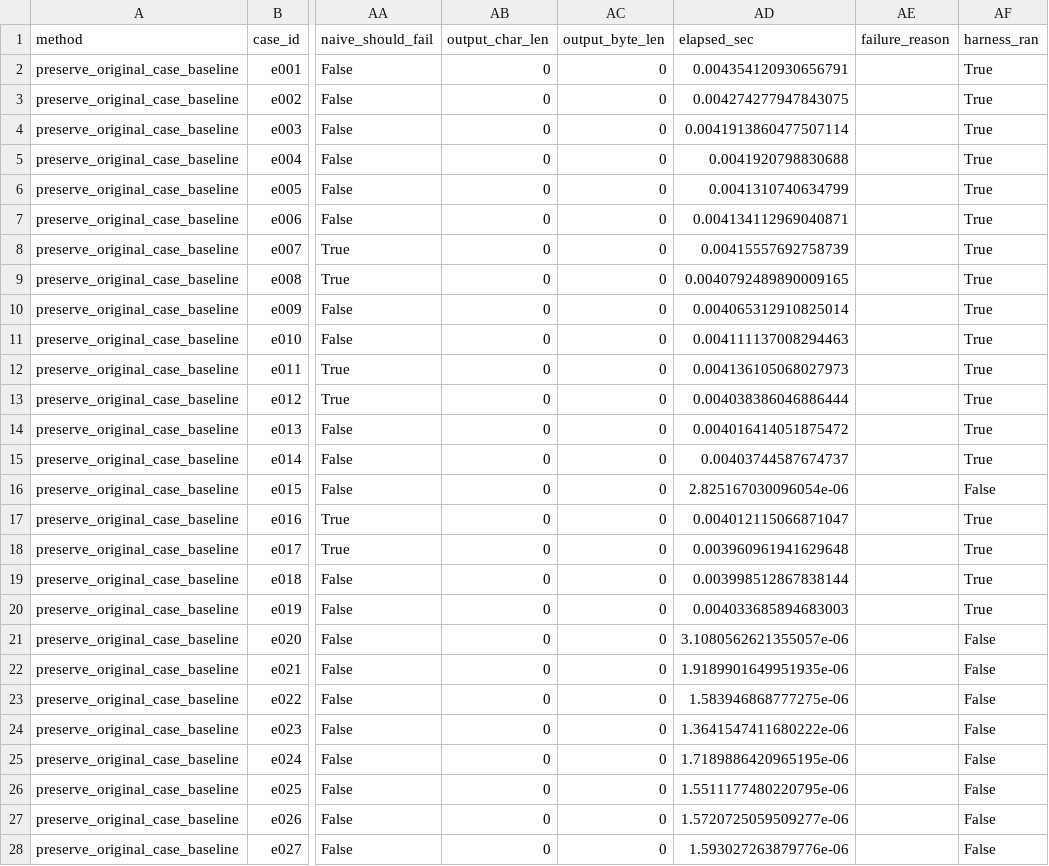
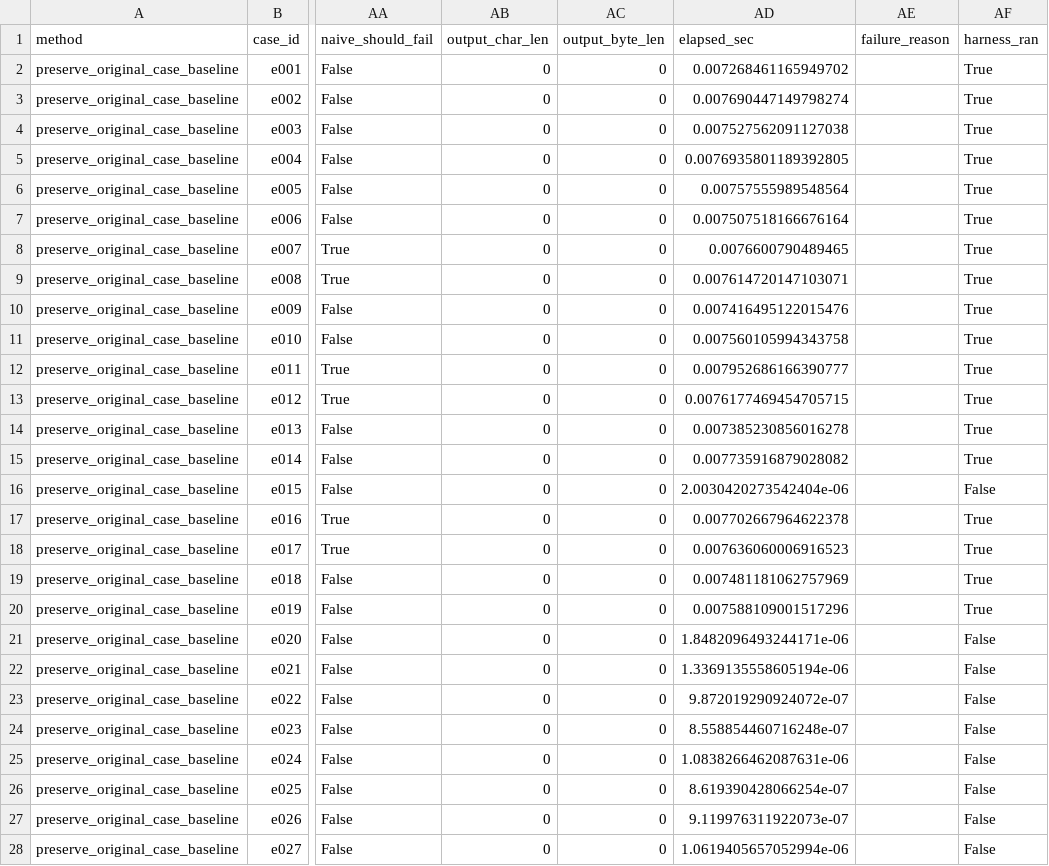
Before and after one commit to necat101/c-stdlib-environment-global-state-footgun-lab, a CSV file: results_rows.csv, drawn as a sheet; only a part is shown, gaps mark what is left out; the diff covers the shown part only; the diff names each change by its address in the sheet, - before the commit and + after, or states it on an @@ line.

Commit message:
Add development-history note: clean-first-run claims are self-reported
The final committed state is compiler-validated and auditable from
committed artifacts (RESULTS.md, results_rows.csv, VERIFY.md). Any
clean-first-run / no harness fixes needed statements are not
independently proven by commit history – the repo was pushed as a
single initial commit.

Added to README.md and RESULTS.md. results_rows.csv updated with
fresh run timings.

```diff
--- a/results_rows.csv
+++ b/results_rows.csv
-AD2 (elapsed_sec): 0.004354120930656791
+AD2 (elapsed_sec): 0.007268461165949702
-AD3 (elapsed_sec): 0.004274277947843075
+AD3 (elapsed_sec): 0.007690447149798274
-AD4 (elapsed_sec): 0.0041913860477507114
+AD4 (elapsed_sec): 0.007527562091127038
-AD5 (elapsed_sec): 0.0041920798830688
+AD5 (elapsed_sec): 0.0076935801189392805
-AD6 (elapsed_sec): 0.0041310740634799
+AD6 (elapsed_sec): 0.00757555989548564
-AD7 (elapsed_sec): 0.004134112969040871
+AD7 (elapsed_sec): 0.007507518166676164
-AD8 (elapsed_sec): 0.00415557692758739
+AD8 (elapsed_sec): 0.0076600790489465
-AD9 (elapsed_sec): 0.0040792489890009165
+AD9 (elapsed_sec): 0.007614720147103071
-AD10 (elapsed_sec): 0.004065312910825014
+AD10 (elapsed_sec): 0.007416495122015476
-AD11 (elapsed_sec): 0.004111137008294463
+AD11 (elapsed_sec): 0.007560105994343758
-AD12 (elapsed_sec): 0.004136105068027973
+AD12 (elapsed_sec): 0.007952686166390777
-AD13 (elapsed_sec): 0.004038386046886444
+AD13 (elapsed_sec): 0.0076177469454705715
-AD14 (elapsed_sec): 0.004016414051875472
+AD14 (elapsed_sec): 0.007385230856016278
-AD15 (elapsed_sec): 0.00403744587674737
+AD15 (elapsed_sec): 0.007735916879028082
-AD16 (elapsed_sec): 2.825167030096054e-06
+AD16 (elapsed_sec): 2.0030420273542404e-06
-AD17 (elapsed_sec): 0.004012115066871047
+AD17 (elapsed_sec): 0.007702667964622378
-AD18 (elapsed_sec): 0.003960961941629648
+AD18 (elapsed_sec): 0.007636060006916523
-AD19 (elapsed_sec): 0.003998512867838144
+AD19 (elapsed_sec): 0.007481181062757969
-AD20 (elapsed_sec): 0.004033685894683003
+AD20 (elapsed_sec): 0.007588109001517296
-AD21 (elapsed_sec): 3.1080562621355057e-06
+AD21 (elapsed_sec): 1.8482096493244171e-06
-AD22 (elapsed_sec): 1.9189901649951935e-06
+AD22 (elapsed_sec): 1.3369135558605194e-06
-AD23 (elapsed_sec): 1.583946868777275e-06
+AD23 (elapsed_sec): 9.872019290924072e-07
-AD24 (elapsed_sec): 1.3641547411680222e-06
+AD24 (elapsed_sec): 8.558854460716248e-07
-AD25 (elapsed_sec): 1.7189886420965195e-06
+AD25 (elapsed_sec): 1.0838266462087631e-06
-AD26 (elapsed_sec): 1.5511177480220795e-06
+AD26 (elapsed_sec): 8.619390428066254e-07
-AD27 (elapsed_sec): 1.5720725059509277e-06
+AD27 (elapsed_sec): 9.119976311922073e-07
-AD28 (elapsed_sec): 1.593027263879776e-06
+AD28 (elapsed_sec): 1.0619405657052994e-06
```
Also changed, not shown: 78 edited cells elsewhere in this file, 2 other files.
